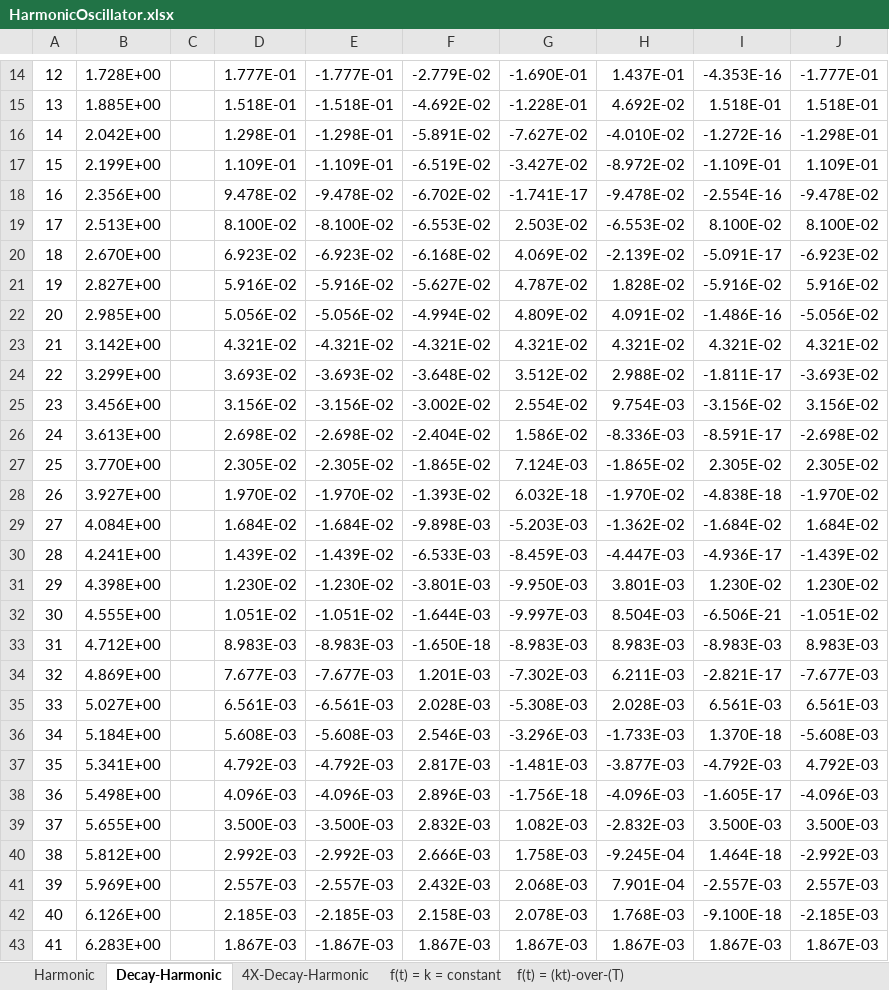
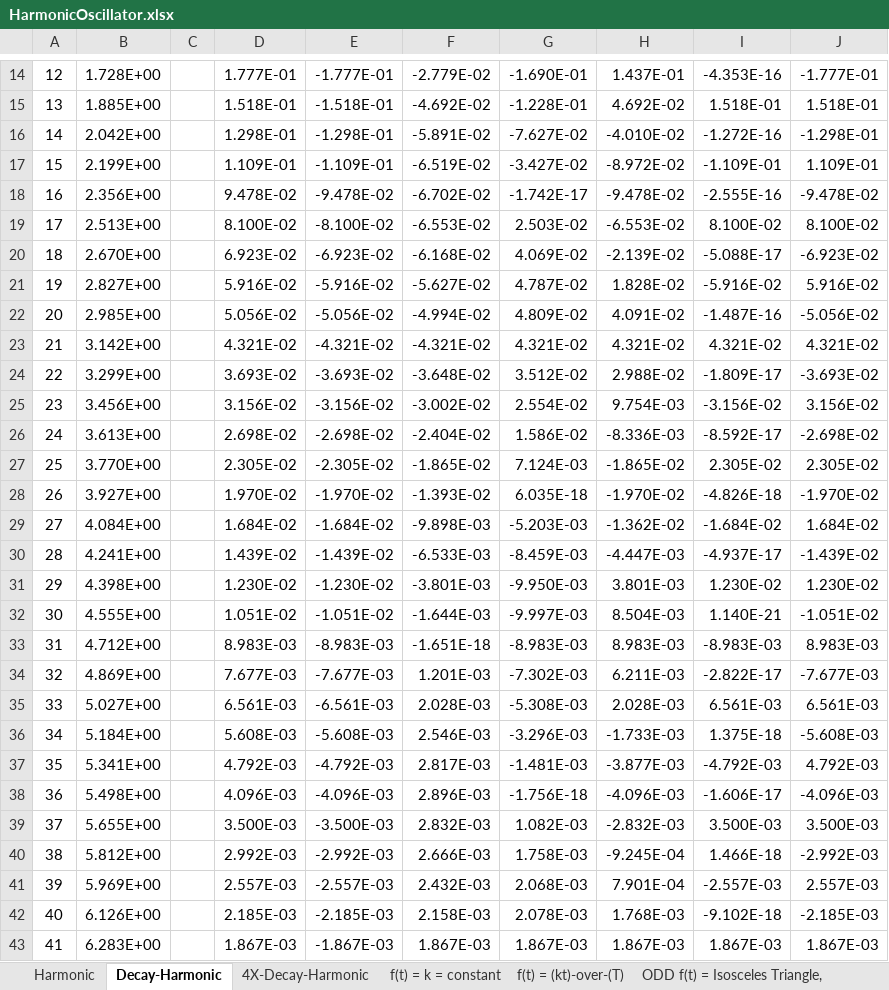
Before and after one commit to ravi-vs-kanda/ravi-vs-kanda.github.io, an Excel workbook: courses/Geo5660_ApplGeoph/codes/HarmonicOscillator.xlsx, sheet Decay-Harmonic, drawn as a sheet; only a part is shown, gaps mark what is left out; values as stored, in another font and other column widths than the file's, no borders; charts and pictures not drawn; the diff covers the shown part only; the diff names each change by its address in the sheet, - before the commit and + after, or states it on an @@ line.

Commit message:
Updated Geol5660 - HarmonicOscillator.xlsx 2020-01-24-12:07

```diff
--- a/courses/Geo5660_ApplGeoph/codes/HarmonicOscillator.xlsx (sheet Decay-Harmonic)
+++ b/courses/Geo5660_ApplGeoph/codes/HarmonicOscillator.xlsx (sheet Decay-Harmonic)
-G18: -1.741E-17
+G18: -1.742E-17
-I18: -2.554E-16
+I18: -2.555E-16
-I20: -5.091E-17
+I20: -5.088E-17
-I22: -1.486E-16
+I22: -1.487E-16
-I24: -1.811E-17
+I24: -1.809E-17
-I26: -8.591E-17
+I26: -8.592E-17
-G28: 6.032E-18
+G28: 6.035E-18
-I28: -4.838E-18
+I28: -4.826E-18
-I30: -4.936E-17
+I30: -4.937E-17
-I32: -6.506E-21
+I32: 1.140E-21
-F33: -1.650E-18
+F33: -1.651E-18
-I34: -2.821E-17
+I34: -2.822E-17
-I36: 1.370E-18
+I36: 1.375E-18
-I38: -1.605E-17
+I38: -1.606E-17
-I40: 1.464E-18
+I40: 1.466E-18
-I42: -9.100E-18
+I42: -9.102E-18
```
Also changed, not shown: 4 edited cells elsewhere in this sheet, sheet ODD f(t) = Isosceles Triangle,, sheet f(t) = k = constant, sheet f(t) = (kt)-over-(T), sheet Harmonic, sheet 4X-Decay-Harmonic, sheet EVEN f(t) = Isosceles Triangle, other sheet tabs, charts or pictures.
